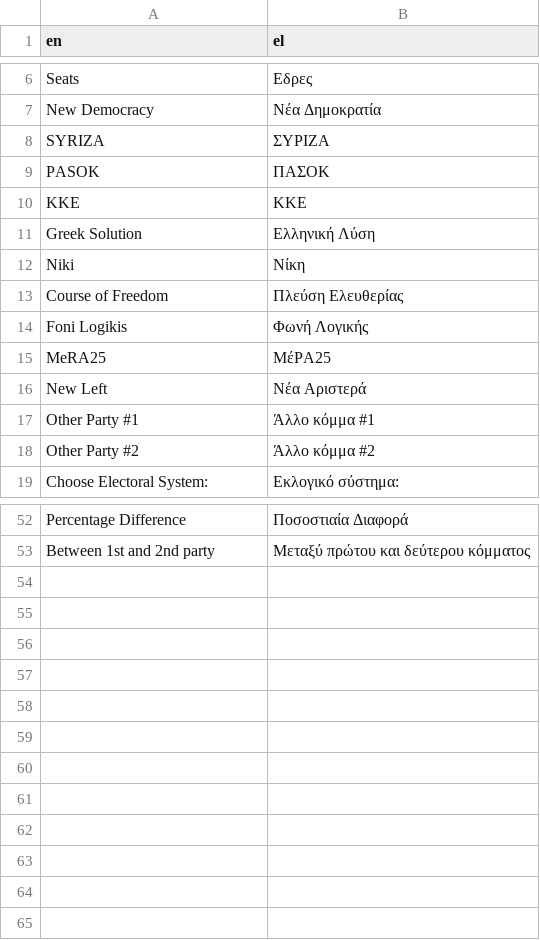
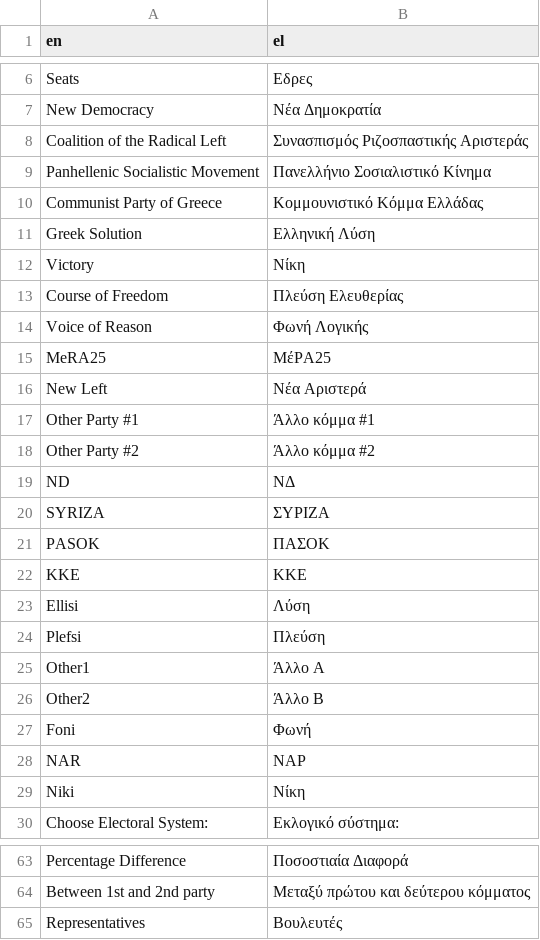
Before and after one commit to stesiam/Greek-Elections-App, a CSV file: app/www/translations/translation_el.csv, drawn as a sheet; only a part is shown, gaps mark what is left out.

Commit message:
Add greek translations for party names and abbreviations

```diff
--- a/app/www/translations/translation_el.csv
+++ b/app/www/translations/translation_el.csv
@@ -7,9 +7,9 @@ Seats,Εδρες
 New Democracy,Nέα Δημοκρατία
-SYRIZA,ΣΥΡΙΖΑ
-PASOK,ΠΑΣΟΚ
-KKE,ΚΚΕ
+Coalition of the Radical Left,Συνασπισμός Ριζοσπαστικής Αριστεράς
+Panhellenic Socialistic Movement,Πανελλήνιο Σοσιαλιστικό Κίνημα
+Communist Party of Greece,Κομμουνιστικό Κόμμα Ελλάδας
 Greek Solution,Ελληνική Λύση
-Niki,Νίκη
+Victory,Νίκη
 Course of Freedom,Πλεύση Ελευθερίας
-Foni Logikis,Φωνή Λογικής
+Voice of Reason,Φωνή Λογικής
 MeRA25,ΜέΡΑ25
@@ -18,2 +18,13 @@ Other Party #1,Άλλο κόμμα #1
 Other Party #2,Άλλο κόμμα #2
+ND,ΝΔ
+SYRIZA,ΣΥΡΙΖΑ
+PASOK,ΠΑΣΟΚ
+KKE,ΚΚΕ
+Ellisi,Λύση
+Plefsi,Πλεύση
+Other1,Άλλο Α
+Other2,Άλλο Β
+Foni,Φωνή
+NAR,ΝΑΡ
+Niki,Νίκη
 Choose Electoral System: ,Εκλογικό σύστημα:
@@ -53 +64,2 @@ Percentage Difference,Ποσοστιαία Διαφορά
 Between 1st and 2nd party,Μεταξύ πρώτου και δεύτερου κόμματος
+Representatives,Βουλευτές
```
Also changed, not shown: 1 other file.
